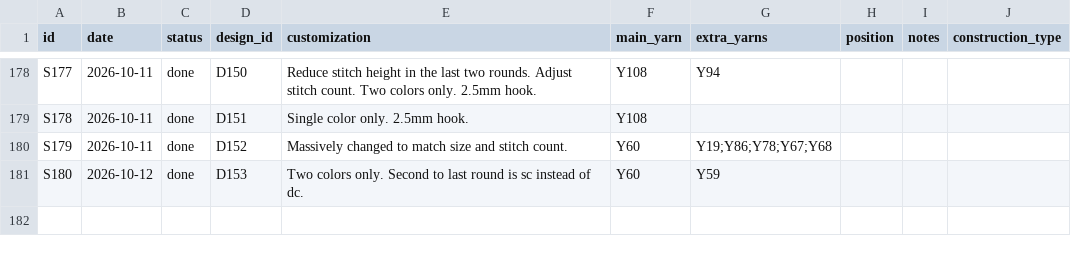
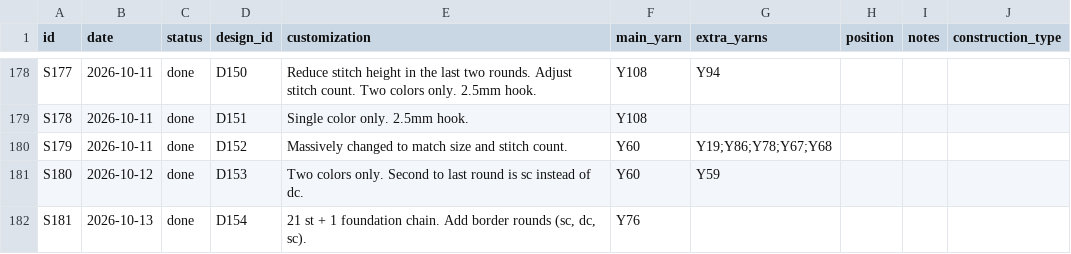
Before and after one commit to anhtr/grannydb, a CSV file: data/squares.csv, drawn as a sheet; only a part is shown, gaps mark what is left out.

Commit message:
Update 1 design, update 1 square
- save designs/D154 — Name: 048 Sling Rooftops, Source: SRC04, Construction: solid, Notes: Page 27
- save squares/S181 — Date: 2026-10-13, Status: done, Design: D154, Customization: 21 st + 1 foundation chain. Add border rounds (sc, dc, sc)., Main colour: Y76

```diff
--- a/data/squares.csv
+++ b/data/squares.csv
@@ -183 +183,2 @@ S179,2026-10-11,done,D152,Massively changed to match size and stitch count.,Y60,
 S180,2026-10-12,done,D153,Two colors only. Second to last round is sc instead of dc.,Y60,Y59,,,
+S181,2026-10-13,done,D154,"21 st + 1 foundation chain. Add border rounds (sc, dc, sc).",Y76,,,,
```
Also changed, not shown: data/designs.csv.
